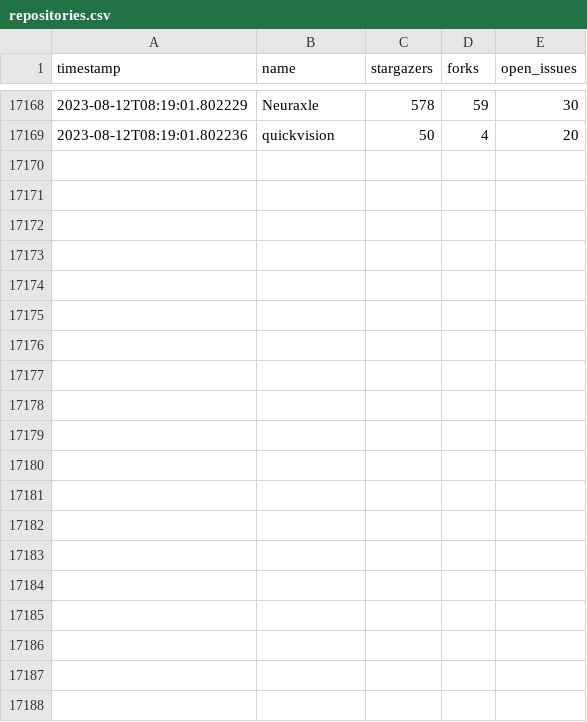
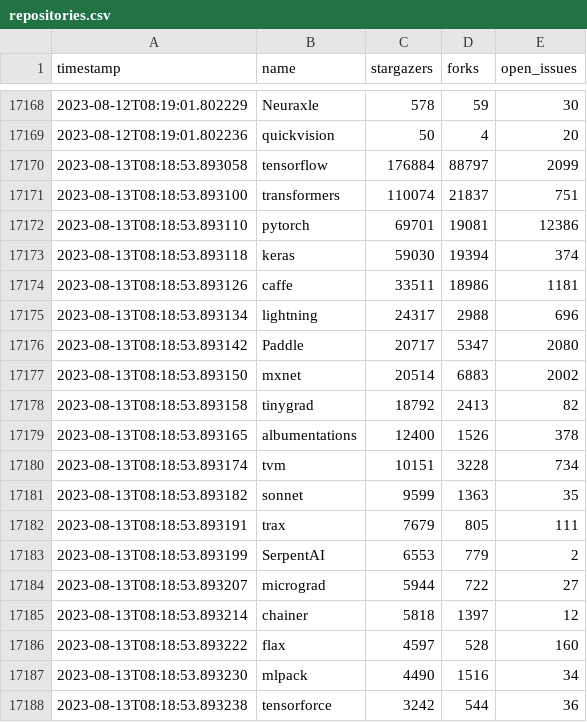
Before and after one commit to shimst3r/python-deep-learning-frameworks, a CSV file: repositories.csv, drawn as a sheet; only a part is shown, gaps mark what is left out; the diff covers the shown part only; the diff names each change by its address in the sheet, - before the commit and + after, or states it on an @@ line.

```diff
--- a/repositories.csv
+++ b/repositories.csv
+row 17170: 2023-08-13T08:18:53.893058 | tensorflow | 176884 | 88797 | 2099
+row 17171: 2023-08-13T08:18:53.893100 | transformers | 110074 | 21837 | 751
+row 17172: 2023-08-13T08:18:53.893110 | pytorch | 69701 | 19081 | 12386
+row 17173: 2023-08-13T08:18:53.893118 | keras | 59030 | 19394 | 374
+row 17174: 2023-08-13T08:18:53.893126 | caffe | 33511 | 18986 | 1181
+row 17175: 2023-08-13T08:18:53.893134 | lightning | 24317 | 2988 | 696
+row 17176: 2023-08-13T08:18:53.893142 | Paddle | 20717 | 5347 | 2080
+row 17177: 2023-08-13T08:18:53.893150 | mxnet | 20514 | 6883 | 2002
+row 17178: 2023-08-13T08:18:53.893158 | tinygrad | 18792 | 2413 | 82
+row 17179: 2023-08-13T08:18:53.893165 | albumentations | 12400 | 1526 | 378
+row 17180: 2023-08-13T08:18:53.893174 | tvm | 10151 | 3228 | 734
+row 17181: 2023-08-13T08:18:53.893182 | sonnet | 9599 | 1363 | 35
+row 17182: 2023-08-13T08:18:53.893191 | trax | 7679 | 805 | 111
+row 17183: 2023-08-13T08:18:53.893199 | SerpentAI | 6553 | 779 | 2
+row 17184: 2023-08-13T08:18:53.893207 | micrograd | 5944 | 722 | 27
+row 17185: 2023-08-13T08:18:53.893214 | chainer | 5818 | 1397 | 12
+row 17186: 2023-08-13T08:18:53.893222 | flax | 4597 | 528 | 160
+row 17187: 2023-08-13T08:18:53.893230 | mlpack | 4490 | 1516 | 34
+row 17188: 2023-08-13T08:18:53.893238 | tensorforce | 3242 | 544 | 36
```
Also changed, not shown: 10 added rows elsewhere in this file, 1 other file.
